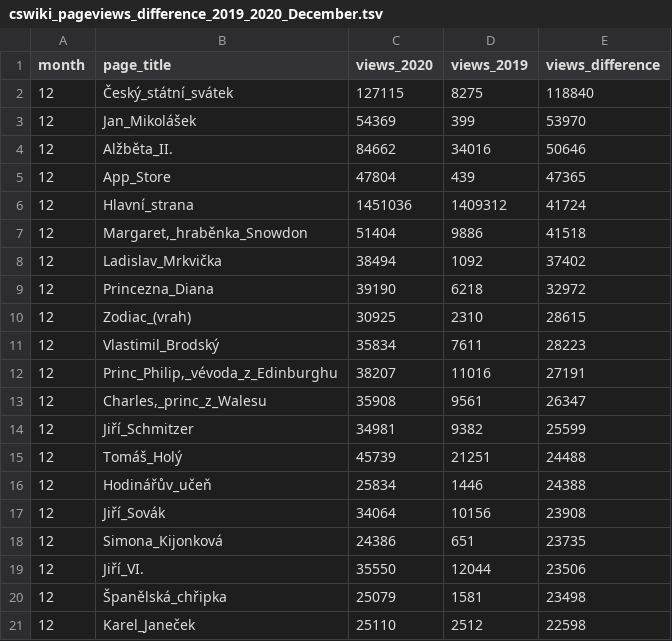
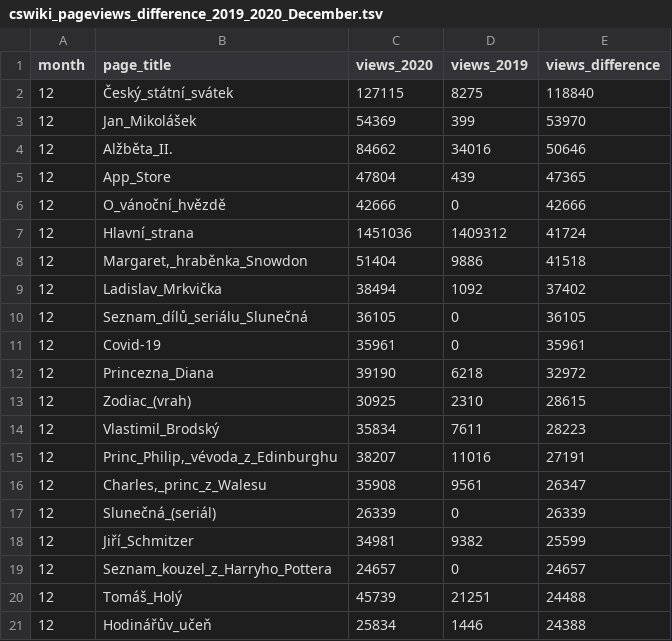
Before and after one commit to wmcz/blogpost-cswiki-in-covid-year, a TSV file: data/cswiki_pageviews_difference_2019_2020_December.tsv, drawn as a sheet; removed rows and columns are numbered as before the commit, all else as after; the diff names each change by its address in the sheet, - before the commit and + after, or states it on an @@ line.

```diff
--- a/data/cswiki_pageviews_difference_2019_2020_December.tsv
+++ b/data/cswiki_pageviews_difference_2019_2020_December.tsv
+row 6: 12 | O_vánoční_hvězdě | 42666 | 0 | 42666
+row 10: 12 | Seznam_dílů_seriálu_Slunečná | 36105 | 0 | 36105
+row 11: 12 | Covid-19 | 35961 | 0 | 35961
+row 17: 12 | Slunečná_(seriál) | 26339 | 0 | 26339
+row 19: 12 | Seznam_kouzel_z_Harryho_Pottera | 24657 | 0 | 24657
-row 17: 12 | Jiří_Sovák | 34064 | 10156 | 23908
-row 18: 12 | Simona_Kijonková | 24386 | 651 | 23735
-row 19: 12 | Jiří_VI. | 35550 | 12044 | 23506
-row 20: 12 | Španělská_chřipka | 25079 | 1581 | 23498
-row 21: 12 | Karel_Janeček | 25110 | 2512 | 22598
```
Also changed, not shown: data/cswiki_pageviews_difference_2019_2020_April.tsv, data/cswiki_pageviews_difference_2019_2020_July.tsv, 3 other files.
